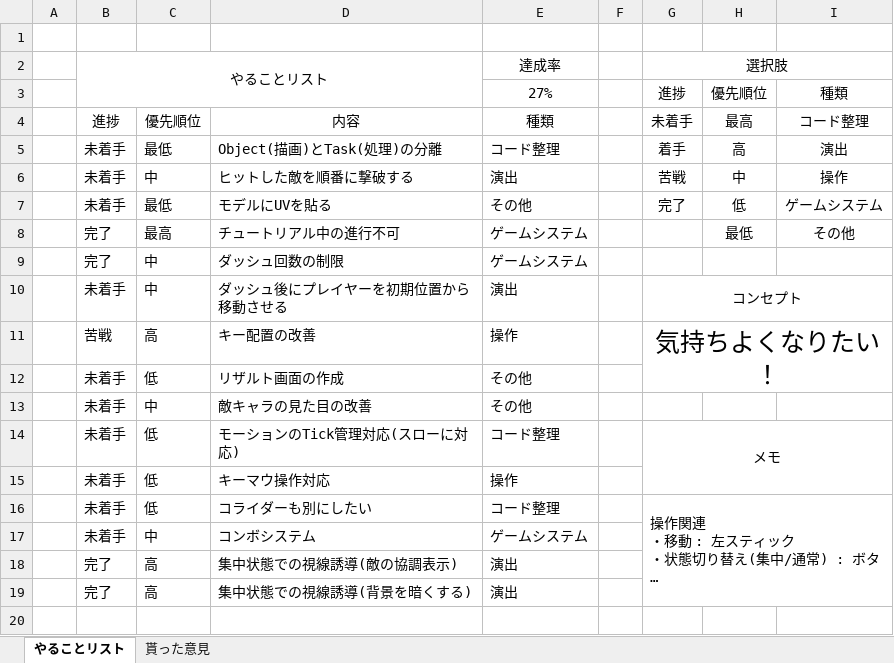
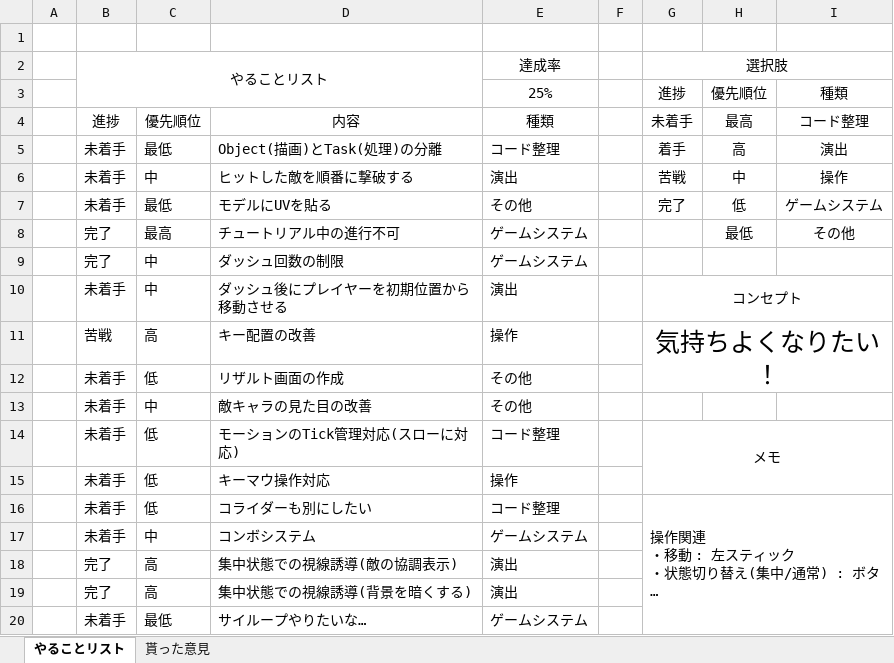
Before and after one commit to TomoyaKanazaki/Act_OneMonth, an Excel workbook: やることリスト.xlsx, sheet やることリスト, drawn as a sheet; long unchanged cells end in …; values as stored, in another font and other column widths than the file's, no borders; conditional formats not drawn; the diff names each change by its address in the sheet, - before the commit and + after, or states it on an @@ line.

```diff
--- a/やることリスト.xlsx (sheet やることリスト)
+++ b/やることリスト.xlsx (sheet やることリスト)
-E3: 27%
+E3: 25%
+row 20:  | 未着手 | 最低 | サイループやりたいな… | ゲームシステム
```
Also changed, not shown: 8 other files.
